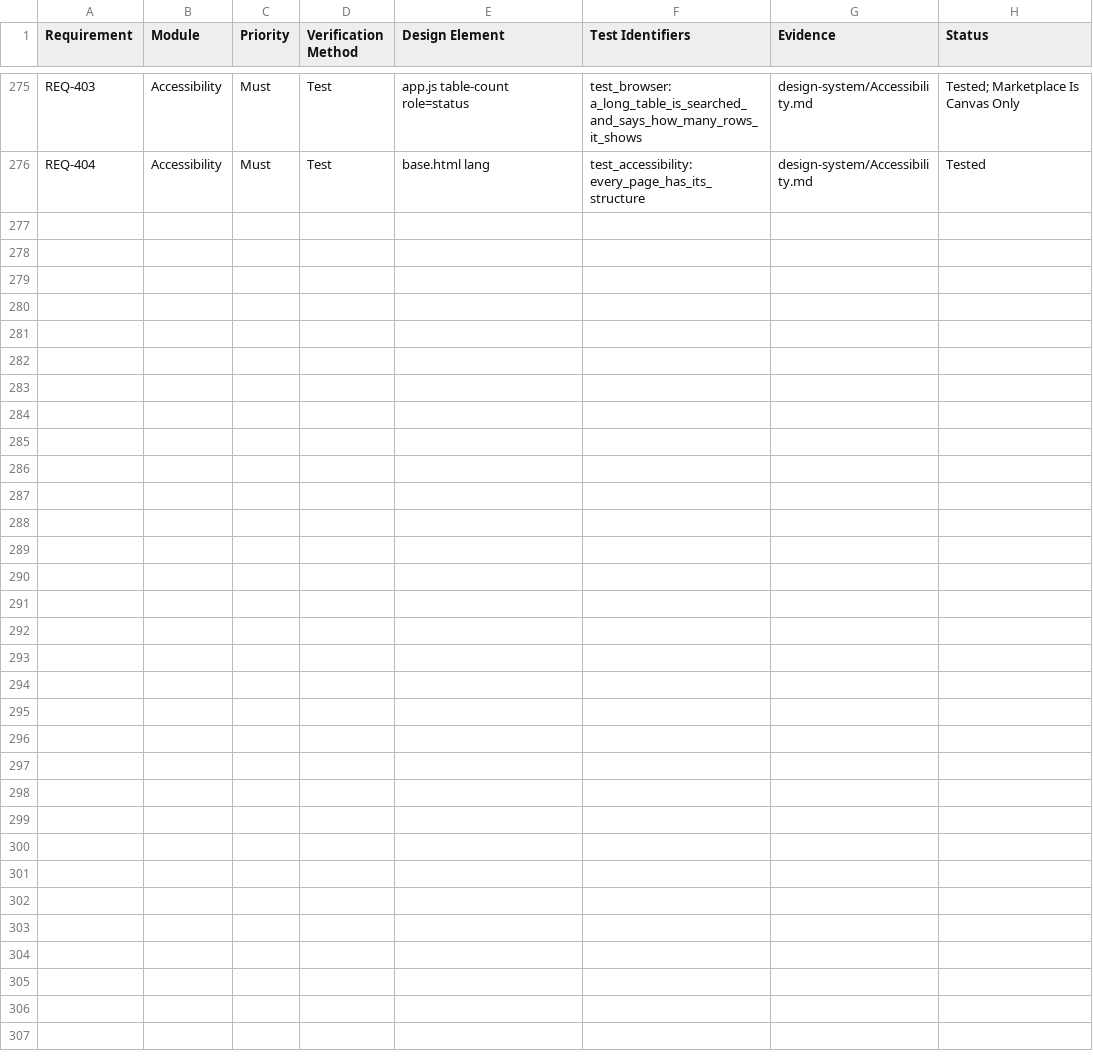
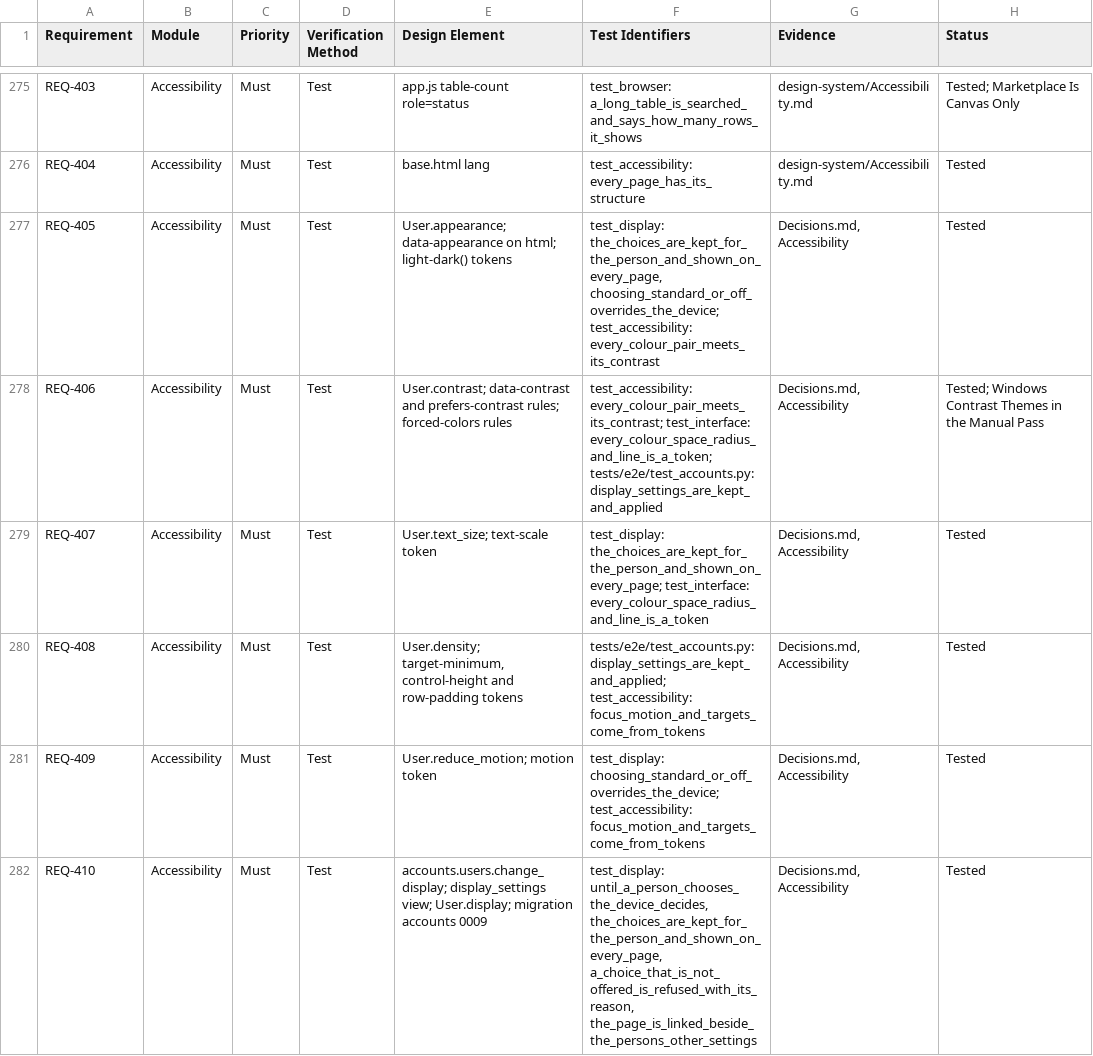
Before and after one commit to alxtkng/airworthiness-plus, a CSV file: requirements/traceability.csv, drawn as a sheet; only a part is shown, gaps mark what is left out; the diff names each change by its address in the sheet, - before the commit and + after, or states it on an @@ line.

```diff
--- a/requirements/traceability.csv
+++ b/requirements/traceability.csv
+row 277: REQ-405 | Accessibility | Must | Test | User.appearance; data-appearance on html; light-dark() tokens | test_display: the_choices_are_kept_for_the_person_and_shown_on_every_page, choosing_standard_or_off_overrides_the_device; test_accessibility: every_colour_pair_meets_its_contrast | Decisions.md, Accessibility | Tested
+row 278: REQ-406 | Accessibility | Must | Test | User.contrast; data-contrast and prefers-contrast rules; forced-colors rules | test_accessibility: every_colour_pair_meets_its_contrast; test_interface: every_colour_space_radius_and_line_is_a_token; tests/e2e/test_accounts.py: display_settings_are_kept_and_applied | Decisions.md, Accessibility | Tested; Windows Contrast Themes in the Manual Pass
+row 279: REQ-407 | Accessibility | Must | Test | User.text_size; text-scale token | test_display: the_choices_are_kept_for_the_person_and_shown_on_every_page; test_interface: every_colour_space_radius_and_line_is_a_token | Decisions.md, Accessibility | Tested
+row 280: REQ-408 | Accessibility | Must | Test | User.density; target-minimum, control-height and row-padding tokens | tests/e2e/test_accounts.py: display_settings_are_kept_and_applied; test_accessibility: focus_motion_and_targets_come_from_tokens | Decisions.md, Accessibility | Tested
+row 281: REQ-409 | Accessibility | Must | Test | User.reduce_motion; motion token | test_display: choosing_standard_or_off_overrides_the_device; test_accessibility: focus_motion_and_targets_come_from_tokens | Decisions.md, Accessibility | Tested
+row 282: REQ-410 | Accessibility | Must | Test | accounts.users.change_display; display_settings view; User.display; migration accounts 0009 | test_display: until_a_person_chooses_the_device_decides, the_choices_are_kept_for_the_person_and_shown_on_every_page, a_choice_that_is_not_offered_is_refused_with_its_reason, the_page_is_linked_beside_the_persons_other_settings | Decisions.md, Accessibility | Tested
```
Also changed, not shown: 4 other files.
